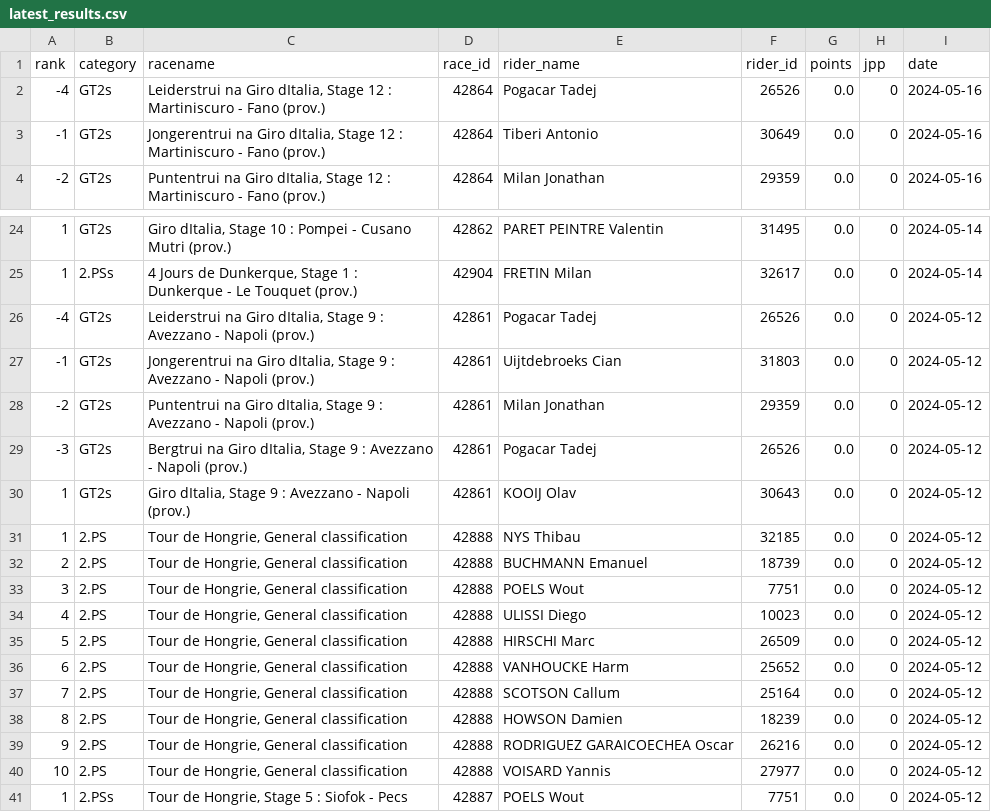
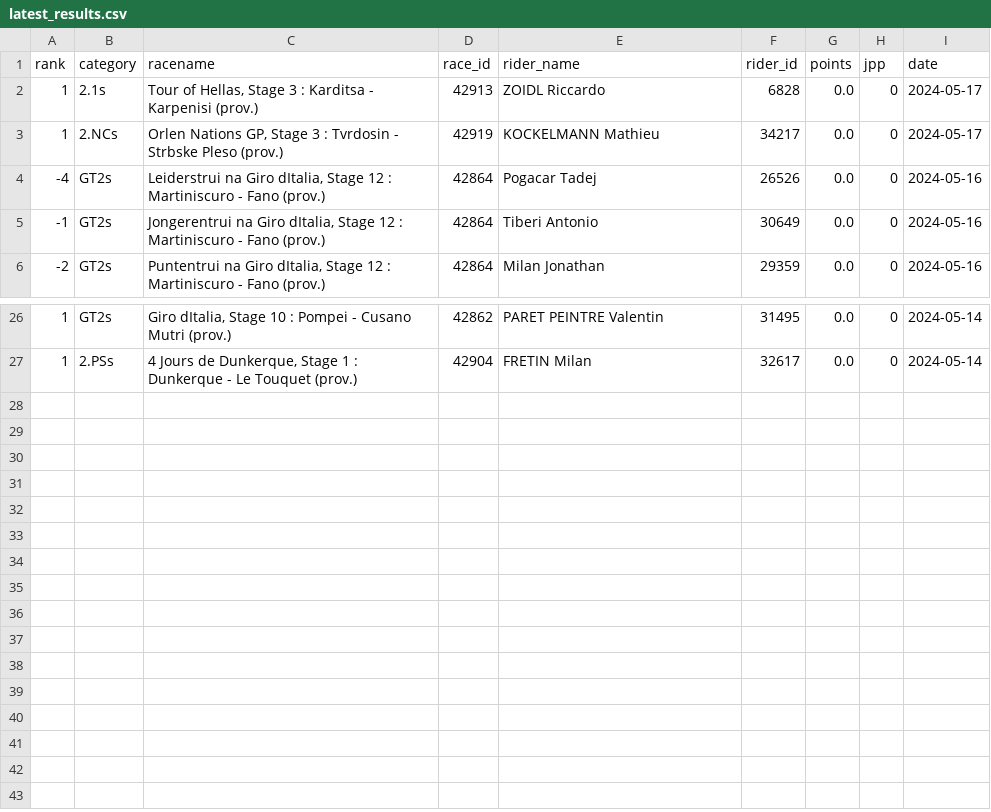
Before and after one commit to wijnandb/wielerspel2024, a CSV file: _data/latest_results.csv, drawn as a sheet; only a part is shown, gaps mark what is left out; removed rows and columns are numbered as before the commit, all else as after; the diff names each change by its address in the sheet, - before the commit and + after, or states it on an @@ line.

Commit message:
New results at 2024-05-17T15:08:00

```diff
--- a/_data/latest_results.csv
+++ b/_data/latest_results.csv
+row 2: 1 | 2.1s | Tour of Hellas, Stage 3 : Karditsa - Karpenisi (prov.) | 42913 | ZOIDL Riccardo | 6828 | 0.0 | 0 | 2024-05-17
+row 3: 1 | 2.NCs | Orlen Nations GP, Stage 3 : Tvrdosin - Strbske Pleso (prov.) | 42919 | KOCKELMANN Mathieu | 34217 | 0.0 | 0 | 2024-05-17
-row 26: -4 | GT2s | Leiderstrui na Giro dItalia, Stage 9 : Avezzano - Napoli (prov.) | 42861 | Pogacar Tadej | 26526 | 0.0 | 0 | 2024-05-12
-row 27: -1 | GT2s | Jongerentrui na Giro dItalia, Stage 9 : Avezzano - Napoli (prov.) | 42861 | Uijtdebroeks Cian | 31803 | 0.0 | 0 | 2024-05-12
-row 28: -2 | GT2s | Puntentrui na Giro dItalia, Stage 9 : Avezzano - Napoli (prov.) | 42861 | Milan Jonathan | 29359 | 0.0 | 0 | 2024-05-12
-row 29: -3 | GT2s | Bergtrui na Giro dItalia, Stage 9 : Avezzano - Napoli (prov.) | 42861 | Pogacar Tadej | 26526 | 0.0 | 0 | 2024-05-12
-row 30: 1 | GT2s | Giro dItalia, Stage 9 : Avezzano - Napoli (prov.) | 42861 | KOOIJ Olav | 30643 | 0.0 | 0 | 2024-05-12
-row 31: 1 | 2.PS | Tour de Hongrie, General classification | 42888 | NYS Thibau | 32185 | 0.0 | 0 | 2024-05-12
-row 32: 2 | 2.PS | Tour de Hongrie, General classification | 42888 | BUCHMANN Emanuel | 18739 | 0.0 | 0 | 2024-05-12
-row 33: 3 | 2.PS | Tour de Hongrie, General classification | 42888 | POELS Wout | 7751 | 0.0 | 0 | 2024-05-12
-row 34: 4 | 2.PS | Tour de Hongrie, General classification | 42888 | ULISSI Diego | 10023 | 0.0 | 0 | 2024-05-12
-row 35: 5 | 2.PS | Tour de Hongrie, General classification | 42888 | HIRSCHI Marc | 26509 | 0.0 | 0 | 2024-05-12
-row 36: 6 | 2.PS | Tour de Hongrie, General classification | 42888 | VANHOUCKE Harm | 25652 | 0.0 | 0 | 2024-05-12
-row 37: 7 | 2.PS | Tour de Hongrie, General classification | 42888 | SCOTSON Callum | 25164 | 0.0 | 0 | 2024-05-12
-row 38: 8 | 2.PS | Tour de Hongrie, General classification | 42888 | HOWSON Damien | 18239 | 0.0 | 0 | 2024-05-12
-row 39: 9 | 2.PS | Tour de Hongrie, General classification | 42888 | RODRIGUEZ GARAICOECHEA Oscar | 26216 | 0.0 | 0 | 2024-05-12
-row 40: 10 | 2.PS | Tour de Hongrie, General classification | 42888 | VOISARD Yannis | 27977 | 0.0 | 0 | 2024-05-12
-row 41: 1 | 2.PSs | Tour de Hongrie, Stage 5 : Siofok - Pecs | 42887 | POELS Wout | 7751 | 0.0 | 0 | 2024-05-12
```
Also changed, not shown: _data/all_results.csv.
